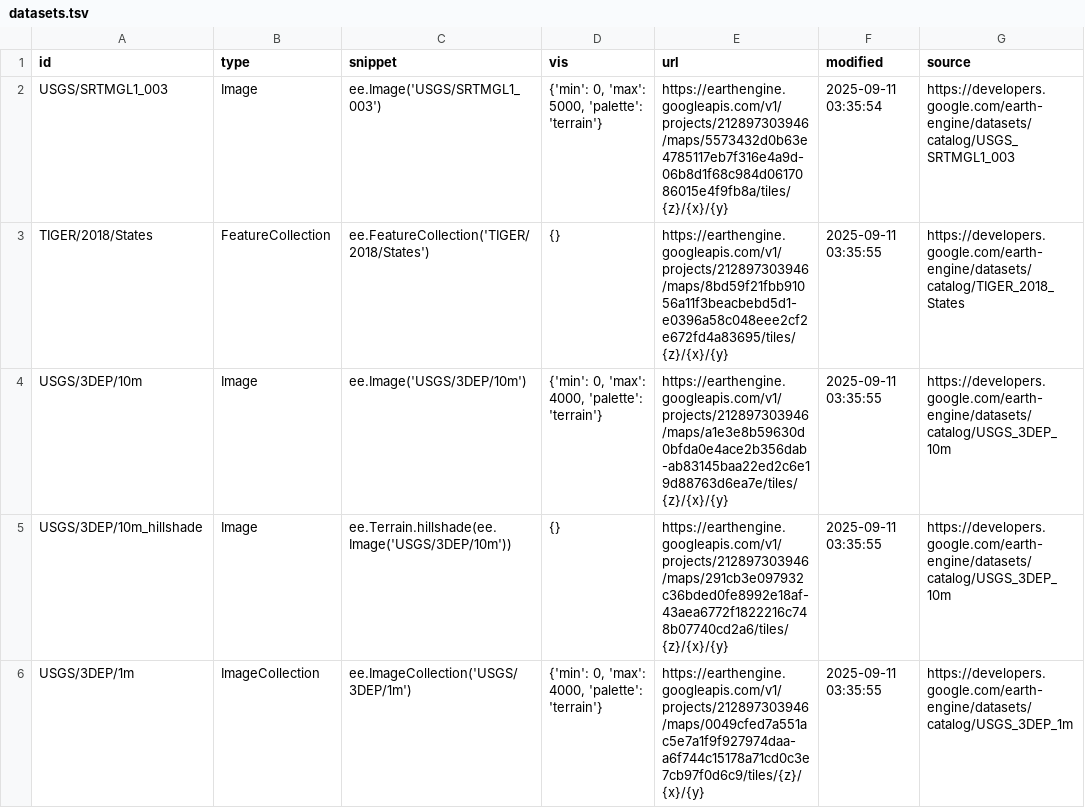
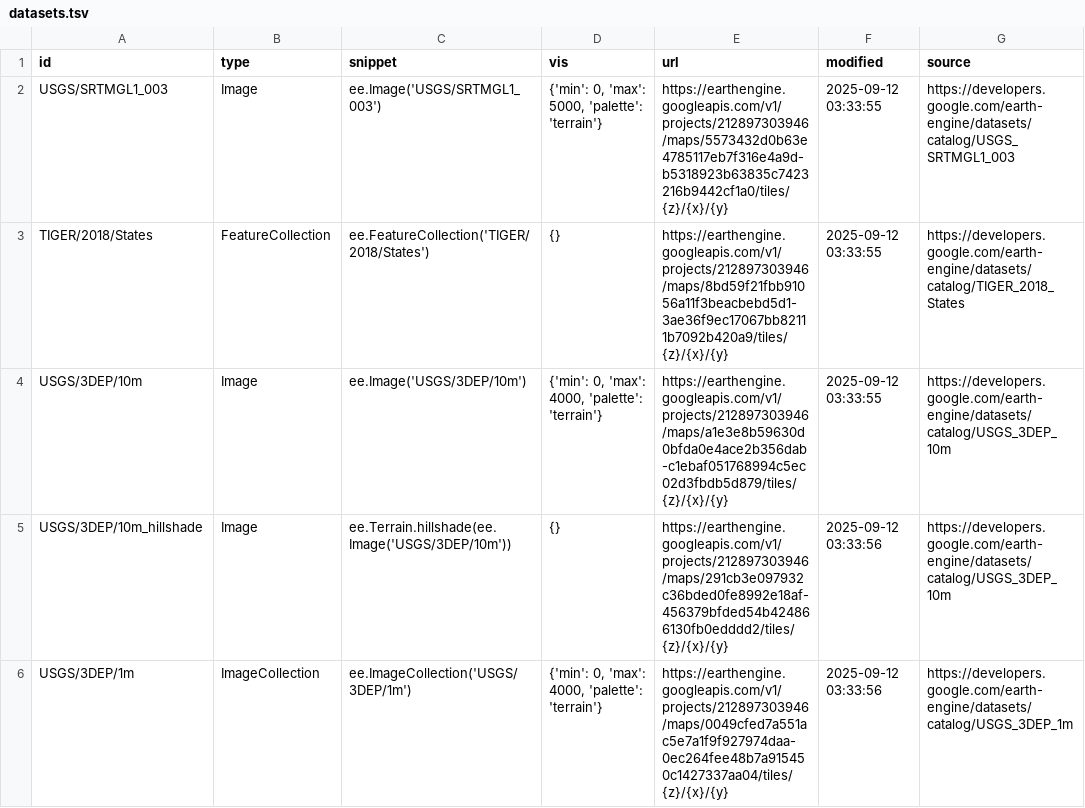
Before and after one commit to opengeos/ee-tile-layers, a TSV file: datasets.tsv, drawn as a sheet; only a part is shown; the diff covers the shown part only.

```diff
--- a/datasets.tsv
+++ b/datasets.tsv
@@ -1,6 +1,6 @@
 id	type	snippet	vis	url	modified	source
-USGS/SRTMGL1_003	Image	ee.Image('USGS/SRTMGL1_003')	{'min': 0, 'max': 5000, 'palette': 'terrain'}	https://earthengine.googleapis.com/v1/projects/212897303946/maps/5573432d0b63e4785117eb7f316e4a9d-06b8d1f68c984d0617086015e4f9fb8a/tiles/{z}/{x}/{y}	2025-09-11 03:35:54	https://developers.google.com/earth-engine/datasets/catalog/USGS_SRTMGL1_003
-TIGER/2018/States	FeatureCollection	ee.FeatureCollection('TIGER/2018/States')	{}	https://earthengine.googleapis.com/v1/projects/212897303946/maps/8bd59f21fbb91056a11f3beacbebd5d1-e0396a58c048eee2cf2e672fd4a83695/tiles/{z}/{x}/{y}	2025-09-11 03:35:55	https://developers.google.com/earth-engine/datasets/catalog/TIGER_2018_States
-USGS/3DEP/10m	Image	ee.Image('USGS/3DEP/10m')	{'min': 0, 'max': 4000, 'palette': 'terrain'}	https://earthengine.googleapis.com/v1/projects/212897303946/maps/a1e3e8b59630d0bfda0e4ace2b356dab-ab83145baa22ed2c6e19d88763d6ea7e/tiles/{z}/{x}/{y}	2025-09-11 03:35:55	https://developers.google.com/earth-engine/datasets/catalog/USGS_3DEP_10m
-USGS/3DEP/10m_hillshade	Image	 ee.Terrain.hillshade(ee.Image('USGS/3DEP/10m'))	{}	https://earthengine.googleapis.com/v1/projects/212897303946/maps/291cb3e097932c36bded0fe8992e18af-43aea6772f1822216c748b07740cd2a6/tiles/{z}/{x}/{y}	2025-09-11 03:35:55	https://developers.google.com/earth-engine/datasets/catalog/USGS_3DEP_10m
-USGS/3DEP/1m	ImageCollection	 ee.ImageCollection('USGS/3DEP/1m')	{'min': 0, 'max': 4000, 'palette': 'terrain'}	https://earthengine.googleapis.com/v1/projects/212897303946/maps/0049cfed7a551ac5e7a1f9f927974daa-a6f744c15178a71cd0c3e7cb97f0d6c9/tiles/{z}/{x}/{y}	2025-09-11 03:35:55	https://developers.google.com/earth-engine/datasets/catalog/USGS_3DEP_1m
+USGS/SRTMGL1_003	Image	ee.Image('USGS/SRTMGL1_003')	{'min': 0, 'max': 5000, 'palette': 'terrain'}	https://earthengine.googleapis.com/v1/projects/212897303946/maps/5573432d0b63e4785117eb7f316e4a9d-b5318923b63835c7423216b9442cf1a0/tiles/{z}/{x}/{y}	2025-09-12 03:33:55	https://developers.google.com/earth-engine/datasets/catalog/USGS_SRTMGL1_003
+TIGER/2018/States	FeatureCollection	ee.FeatureCollection('TIGER/2018/States')	{}	https://earthengine.googleapis.com/v1/projects/212897303946/maps/8bd59f21fbb91056a11f3beacbebd5d1-3ae36f9ec17067bb82111b7092b420a9/tiles/{z}/{x}/{y}	2025-09-12 03:33:55	https://developers.google.com/earth-engine/datasets/catalog/TIGER_2018_States
+USGS/3DEP/10m	Image	ee.Image('USGS/3DEP/10m')	{'min': 0, 'max': 4000, 'palette': 'terrain'}	https://earthengine.googleapis.com/v1/projects/212897303946/maps/a1e3e8b59630d0bfda0e4ace2b356dab-c1ebaf051768994c5ec02d3fbdb5d879/tiles/{z}/{x}/{y}	2025-09-12 03:33:55	https://developers.google.com/earth-engine/datasets/catalog/USGS_3DEP_10m
+USGS/3DEP/10m_hillshade	Image	 ee.Terrain.hillshade(ee.Image('USGS/3DEP/10m'))	{}	https://earthengine.googleapis.com/v1/projects/212897303946/maps/291cb3e097932c36bded0fe8992e18af-456379bfded54b424866130fb0edddd2/tiles/{z}/{x}/{y}	2025-09-12 03:33:56	https://developers.google.com/earth-engine/datasets/catalog/USGS_3DEP_10m
+USGS/3DEP/1m	ImageCollection	 ee.ImageCollection('USGS/3DEP/1m')	{'min': 0, 'max': 4000, 'palette': 'terrain'}	https://earthengine.googleapis.com/v1/projects/212897303946/maps/0049cfed7a551ac5e7a1f9f927974daa-0ec264fee48b7a915450c1427337aa04/tiles/{z}/{x}/{y}	2025-09-12 03:33:56	https://developers.google.com/earth-engine/datasets/catalog/USGS_3DEP_1m
```
Also changed, not shown: 8 edited cells elsewhere in this file.
